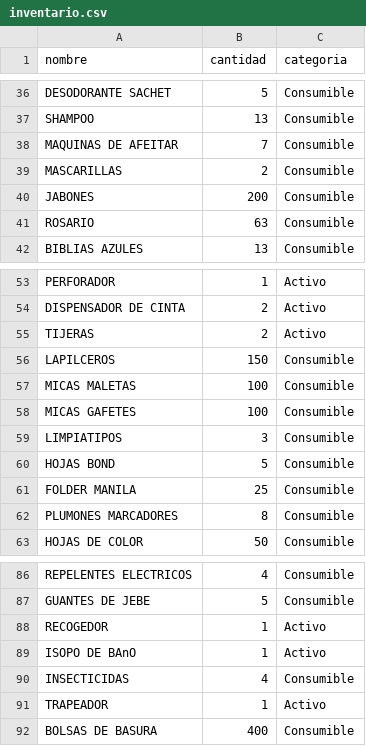
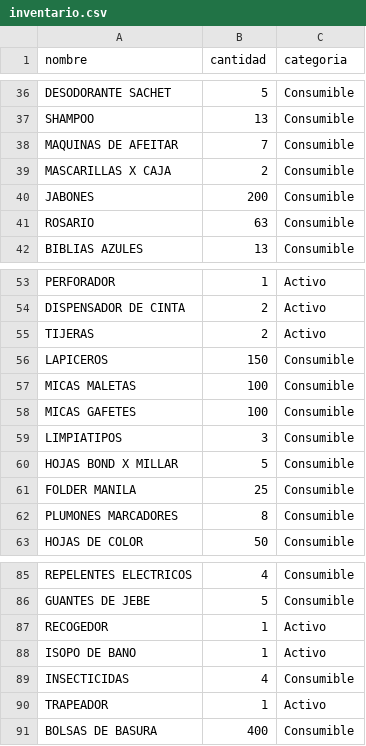
Before and after one commit to anthony-gamio/EMAUS, a CSV file: inventario.csv, drawn as a sheet; only a part is shown, gaps mark what is left out; the diff covers the shown part only.

```diff
--- a/inventario.csv
+++ b/inventario.csv
@@ -38,3 +38,3 @@ SHAMPOO,13,Consumible
 MAQUINAS DE AFEITAR,7,Consumible
-MASCARILLAS,2,Consumible
+MASCARILLAS X CAJA,2,Consumible
 JABONES,200,Consumible
@@ -55,3 +55,3 @@ DISPENSADOR DE CINTA,2,Activo
 TIJERAS,2,Activo
-LAPILCEROS,150,Consumible
+LAPICEROS,150,Consumible
 MICAS MALETAS,100,Consumible
@@ -59,3 +59,3 @@ MICAS GAFETES,100,Consumible
 LIMPIATIPOS,3,Consumible
-HOJAS BOND,5,Consumible
+HOJAS BOND X MILLAR,5,Consumible
 FOLDER MANILA,25,Consumible
@@ -88,3 +87,3 @@ GUANTES DE JEBE,5,Consumible
 RECOGEDOR,1,Activo
-ISOPO DE BAnO,1,Activo
+ISOPO DE BANO,1,Activo
 INSECTICIDAS,4,Consumible
```
Also changed, not shown: 1 added row, 2 removed rows and 19 edited cells elsewhere in this file, 6 other files.
